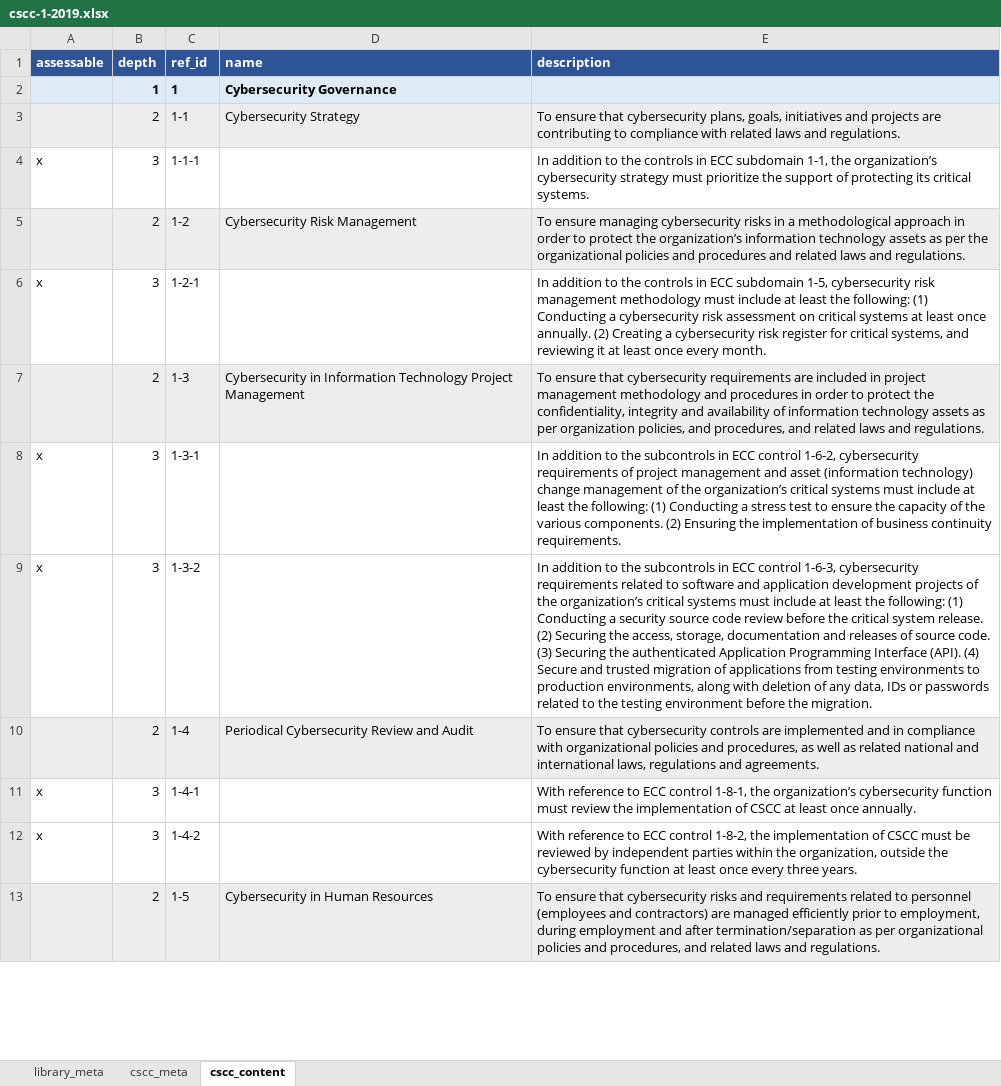
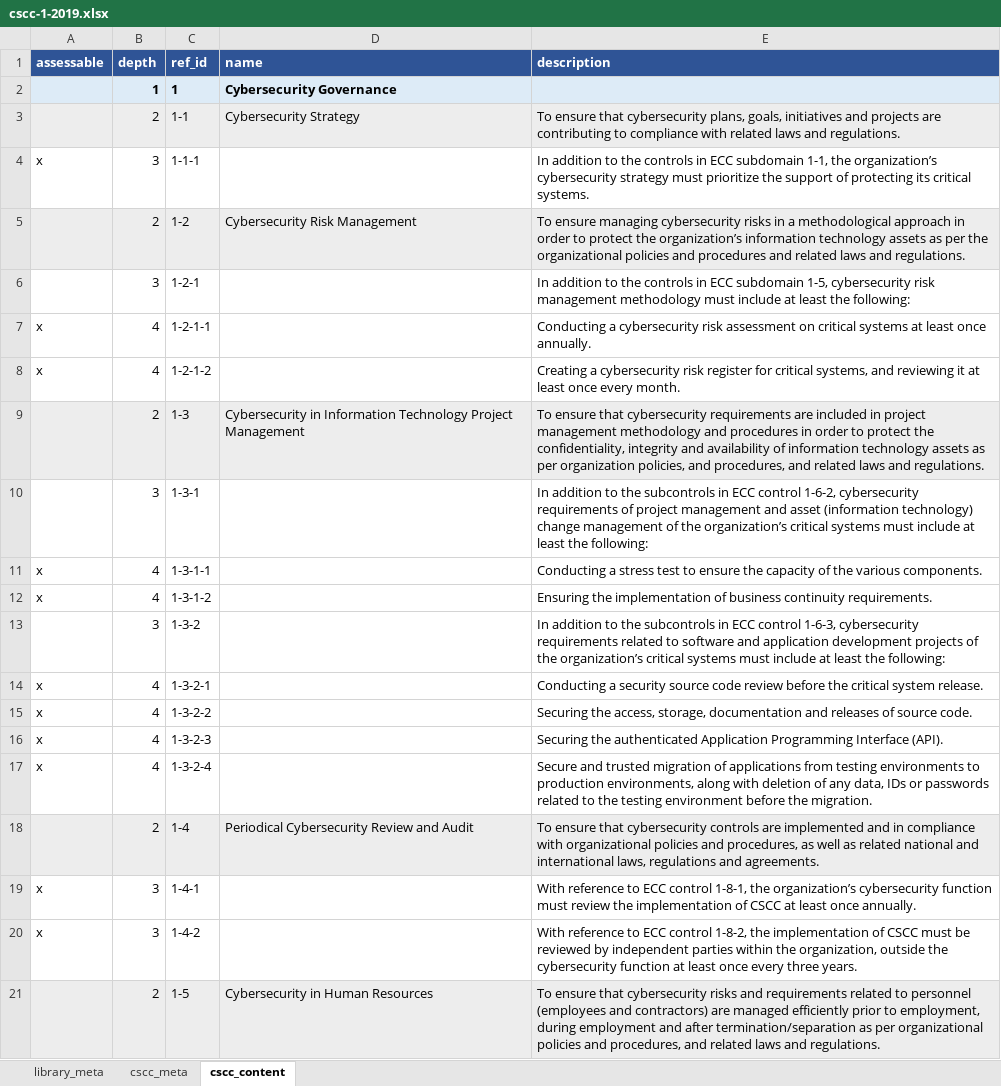
Before and after one commit to intuitem/ciso-assistant-community, an Excel workbook: tools/excel/cscc/cscc-1-2019.xlsx, sheet cscc_content, drawn as a sheet; only a part is shown; values as stored, in another font and other column widths than the file's, no borders; addresses are those after the commit; the diff covers the shown part only; the diff names each change by its address in the sheet, - before the commit and + after, or states it on an @@ line.

```diff
--- a/tools/excel/cscc/cscc-1-2019.xlsx (sheet cscc_content)
+++ b/tools/excel/cscc/cscc-1-2019.xlsx (sheet cscc_content)
-A6 (assessable): x
+A6 (assessable): (empty)
-E6 (description): …the following: (1) Conducting a cybersecurity risk assessment on critical systems at least once annually. (2) Creating a cybersecurity risk register for critical systems, and reviewing it at least once every month.
+E6 (description): …the following:
+row 7: x | 4 | 1-2-1-1 |  | Conducting a cybersecurity risk assessment on critical systems at least once annually.
+row 8: x | 4 | 1-2-1-2 |  | Creating a cybersecurity risk register for critical systems, and reviewing it at least once every month.
-A10 (assessable): x
+A10 (assessable): (empty)
-E10 (description): …the following: (1) Conducting a stress test to ensure the capacity of the various components. (2) Ensuring the implementation of business continuity requirements.
+E10 (description): …the following:
+row 11: x | 4 | 1-3-1-1 |  | Conducting a stress test to ensure the capacity of the various components.
+row 12: x | 4 | 1-3-1-2 |  | Ensuring the implementation of business continuity requirements.
-A13 (assessable): x
+A13 (assessable): (empty)
-E13 (description): …the following: (1) Conducting a security source code review before the critical system release. (2) Securing the access, storage, documentation and releases of source code. (3) Securing the authenticated Application Programming Interface (API). (4) Secure and trusted migration of applications from testing environments to production environments, along with deletion of any data, IDs or passwords related to the testing environment before the migration.
+E13 (description): …the following:
+row 14: x | 4 | 1-3-2-1 |  | Conducting a security source code review before the critical system release.
+row 15: x | 4 | 1-3-2-2 |  | Securing the access, storage, documentation and releases of source code.
+row 16: x | 4 | 1-3-2-3 |  | Securing the authenticated Application Programming Interface (API).
+row 17: x | 4 | 1-3-2-4 |  | Secure and trusted migration of applications from testing environments to production environments, along with deletion of any data, IDs or passwords related to the testing environment before the migration.
```
Also changed, not shown: 65 added rows and 34 edited cells elsewhere in this sheet, sheet library_meta, 1 other file.
